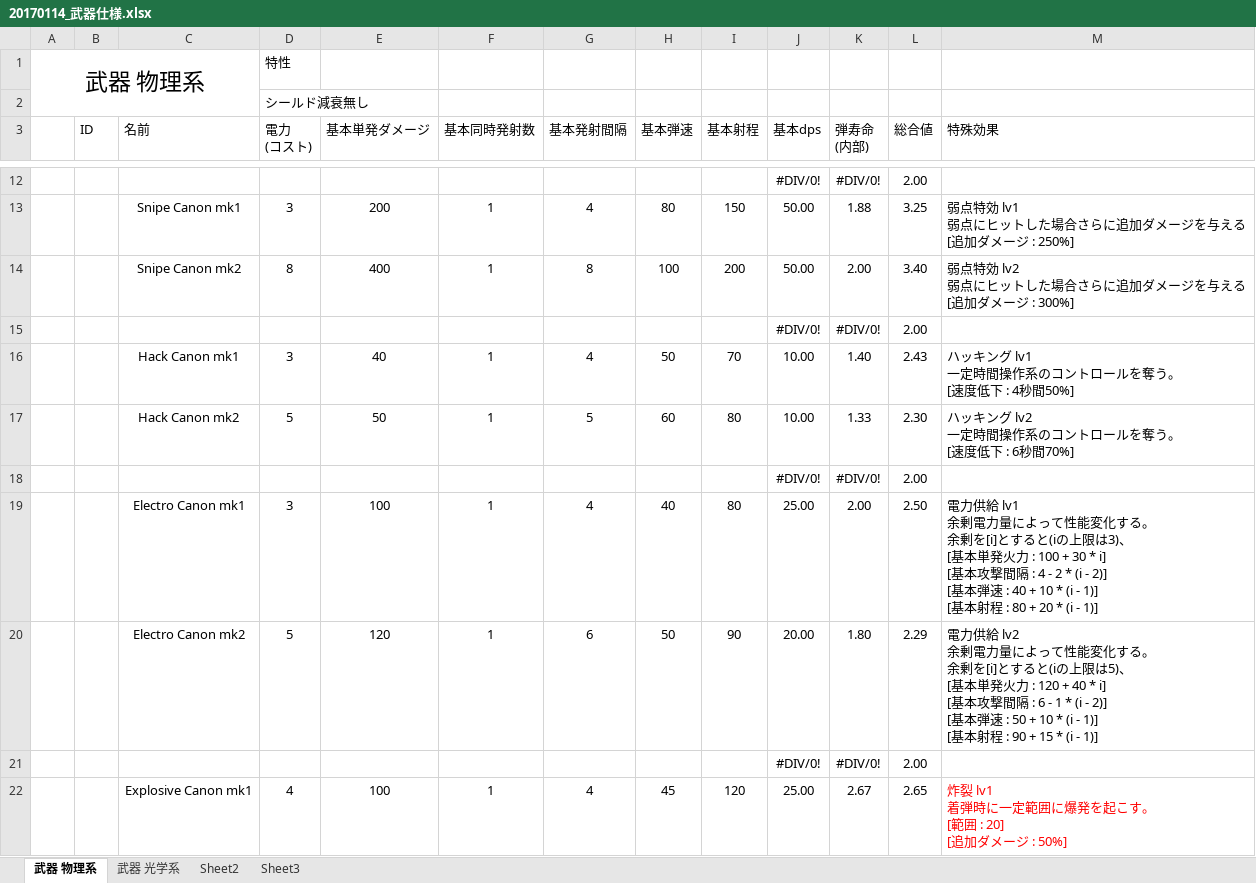
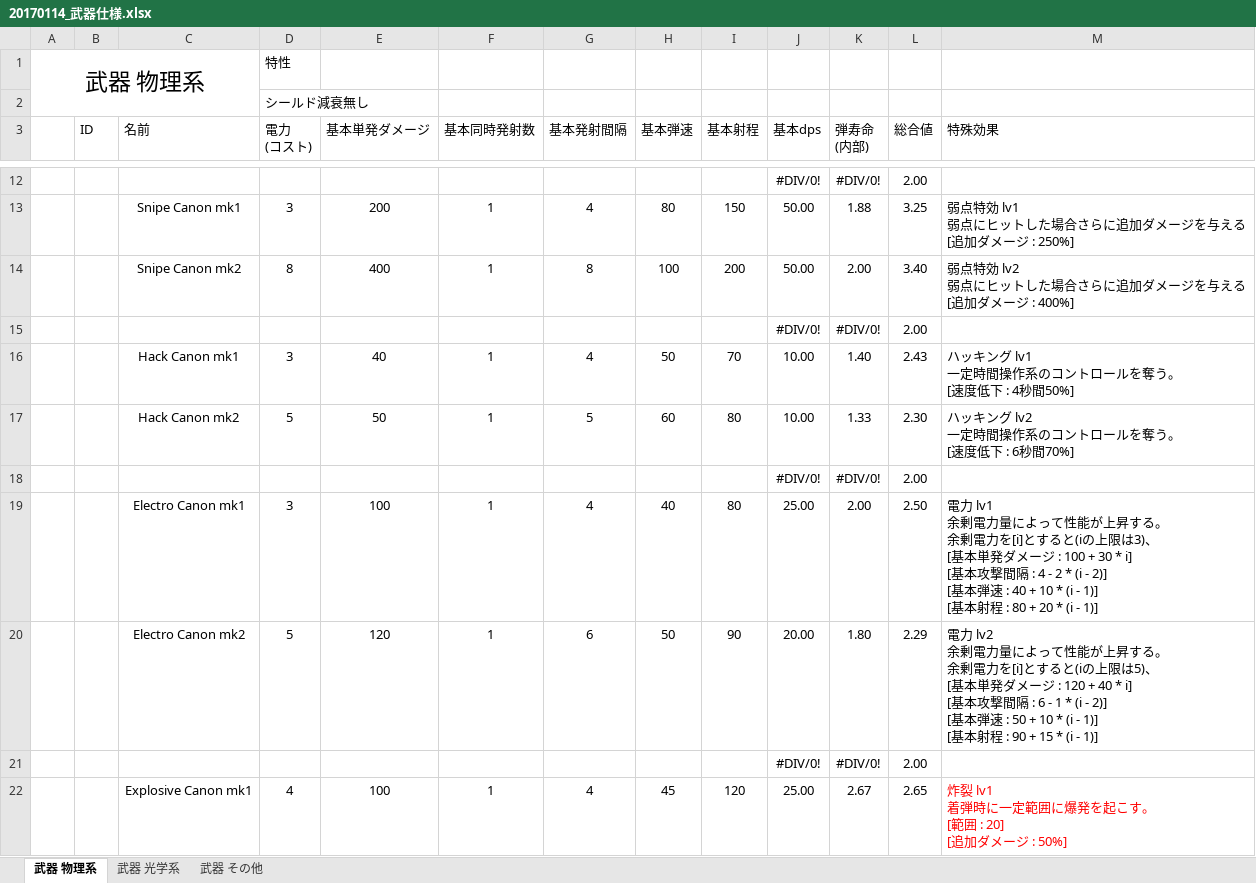
Before and after one commit to seiroise/InertiaMove, an Excel workbook: 仕様/20170114_武器仕様.xlsx, sheet 武器 物理系, drawn as a sheet; only a part is shown, gaps mark what is left out; values as stored, in another font and other column widths than the file's, no borders; table styles not drawn; ↵ is a line break in a cell; the diff names each change by its address in the sheet, - before the commit and + after, or states it on an @@ line.

```diff
--- a/仕様/20170114_武器仕様.xlsx (sheet 武器 物理系)
+++ b/仕様/20170114_武器仕様.xlsx (sheet 武器 物理系)
-sheet tab: Sheet2
-sheet tab: Sheet3
+sheet tab: 武器 その他
-M14 (特殊効果): …ージ : 300%]
+M14 (特殊効果): …ージ : 400%]
-M19 (特殊効果): 電力供給 lv1 ↵ 余剰電力量によって性能変化する。 ↵ 余剰を[i]とすると(iの上限は3)、 ↵ [基本単発火力 : 100 +…
+M19 (特殊効果): 電力 lv1 ↵ 余剰電力量によって性能が上昇する。 ↵ 余剰電力を[i]とすると(iの上限は3)、 ↵ [基本単発ダメージ : 100 +…
-M20 (特殊効果): 電力供給 lv2 ↵ 余剰電力量によって性能変化する。 ↵ 余剰を[i]とすると(iの上限は5)、 ↵ [基本単発火力 : 120 +…
+M20 (特殊効果): 電力 lv2 ↵ 余剰電力量によって性能が上昇する。 ↵ 余剰電力を[i]とすると(iの上限は5)、 ↵ [基本単発ダメージ : 120 +…
```
Also changed, not shown: sheet 武器 光学系, formulas that keep their value, 46 other files.
